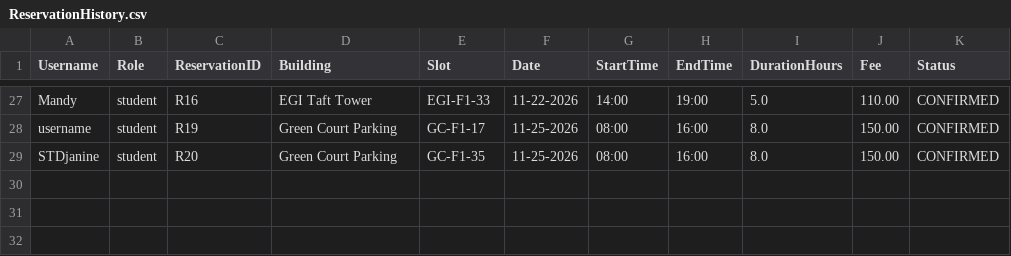
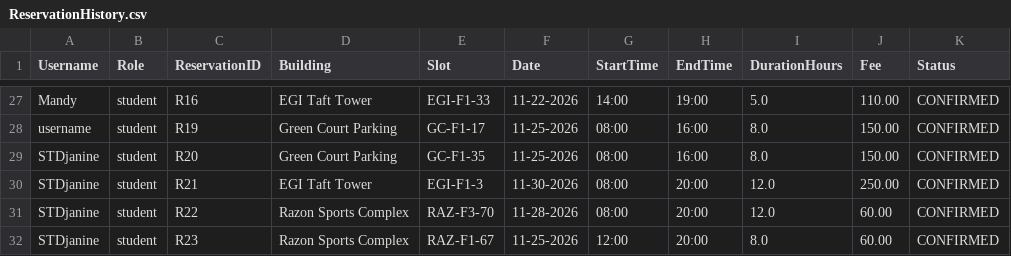
Before and after one commit to AmandaLeeTolentino/LBYCPDS_Proj, a CSV file: src/resources/ReservationHistory.csv, drawn as a sheet; only a part is shown, gaps mark what is left out.

```diff
--- a/src/resources/ReservationHistory.csv
+++ b/src/resources/ReservationHistory.csv
@@ -29 +29,4 @@ username,student,R19,Green Court Parking,GC-F1-17,11-25-2026,08:00,16:00,8.0,150
 STDjanine,student,R20,Green Court Parking,GC-F1-35,11-25-2026,08:00,16:00,8.0,150.00,CONFIRMED
+STDjanine,student,R21,EGI Taft Tower,EGI-F1-3,11-30-2026,08:00,20:00,12.0,250.00,CONFIRMED
+STDjanine,student,R22,Razon Sports Complex,RAZ-F3-70,11-28-2026,08:00,20:00,12.0,60.00,CONFIRMED
+STDjanine,student,R23,Razon Sports Complex,RAZ-F1-67,11-25-2026,12:00,20:00,8.0,60.00,CONFIRMED
```
Also changed, not shown: 2 other files.
